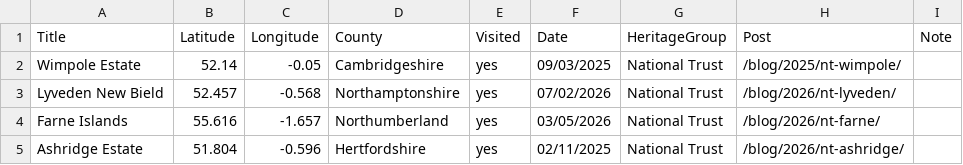
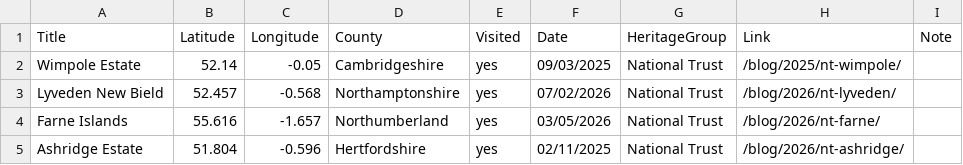
Before and after one commit to emilyykchan/emilyykchan.github.io, a CSV file: assets/data/national-trust-visited.csv, drawn as a sheet; only a part is shown.

```diff
--- a/assets/data/national-trust-visited.csv
+++ b/assets/data/national-trust-visited.csv
@@ -1,2 +1,2 @@
-Title,Latitude,Longitude,County,Visited,Date,HeritageGroup,Post,Note
+Title,Latitude,Longitude,County,Visited,Date,HeritageGroup,Link,Note
 Wimpole Estate,52.14,-0.05,Cambridgeshire,yes,09/03/2025,National Trust,/blog/2025/nt-wimpole/,
```
Also changed, not shown: assets/data/national-trust-properties.csv, 3 other files.
